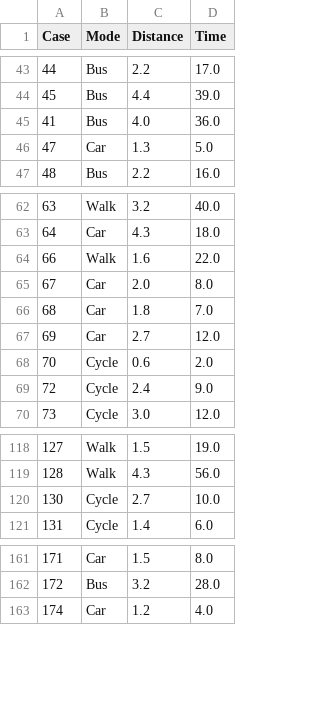
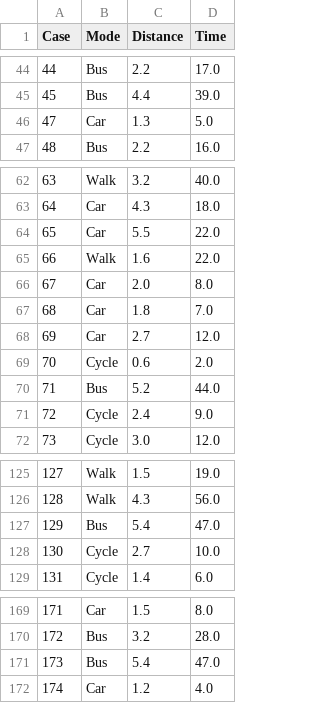
Before and after one commit to Danik911/data_analysis_ai, a CSV file: data_analysis_agent/Commute_Times_V1_modified.csv, drawn as a sheet; only a part is shown, gaps mark what is left out; the diff covers the shown part only.

```diff
--- a/data_analysis_agent/Commute_Times_V1_modified.csv
+++ b/data_analysis_agent/Commute_Times_V1_modified.csv
@@ -44,3 +45,2 @@ Case,Mode,Distance,Time
 45,Bus,4.4,39.0
-41,Bus,4.0,36.0
 47,Car,1.3,5.0
@@ -63,2 +63,3 @@ Case,Mode,Distance,Time
 64,Car,4.3,18.0
+65,Car,5.5,22.0
 66,Walk,1.6,22.0
@@ -68,2 +69,3 @@ Case,Mode,Distance,Time
 70,Cycle,0.6,2.0
+71,Bus,5.2,44.0
 72,Cycle,2.4,9.0
@@ -119,2 +126,3 @@ Case,Mode,Distance,Time
 128,Walk,4.3,56.0
+129,Bus,5.4,47.0
 130,Cycle,2.7,10.0
@@ -162,2 +170,3 @@ Case,Mode,Distance,Time
 172,Bus,3.2,28.0
+173,Bus,5.4,47.0
 174,Car,1.2,4.0
```
Also changed, not shown: 11 added rows and 3 edited cells elsewhere in this file, 26 other files.
